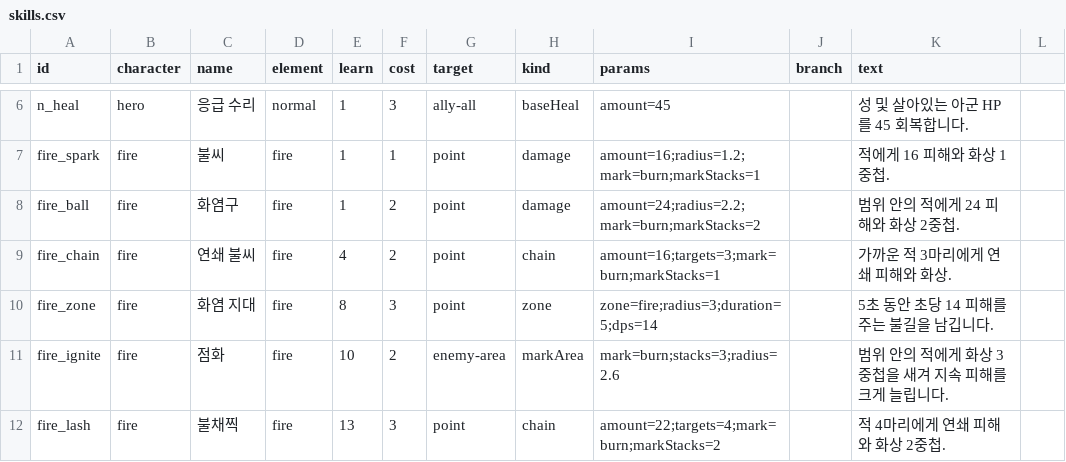
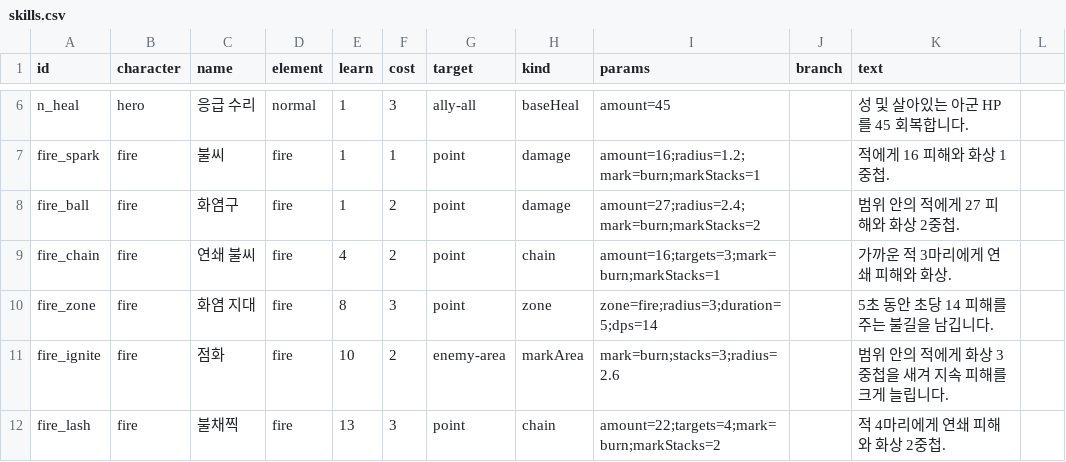
Before and after one commit to Yeop-Git/gatcha_defense, a CSV file: src/data/skills.csv, drawn as a sheet; only a part is shown, gaps mark what is left out; the diff covers the shown part only.

```diff
--- a/src/data/skills.csv
+++ b/src/data/skills.csv
@@ -7,3 +7,3 @@ n_heal,hero,응급 수리,normal,1,3,ally-all,baseHeal,amount=45,,성 및 살아
 fire_spark,fire,불씨,fire,1,1,point,damage,amount=16;radius=1.2;mark=burn;markStacks=1,,적에게 16 피해와 화상 1중첩.
-fire_ball,fire,화염구,fire,1,2,point,damage,amount=24;radius=2.2;mark=burn;markStacks=2,,범위 안의 적에게 24 피해와 화상 2중첩.
+fire_ball,fire,화염구,fire,1,2,point,damage,amount=27;radius=2.4;mark=burn;markStacks=2,,범위 안의 적에게 27 피해와 화상 2중첩.
 fire_chain,fire,연쇄 불씨,fire,4,2,point,chain,amount=16;targets=3;mark=burn;markStacks=1,,가까운 적 3마리에게 연쇄 피해와 화상.
```
Also changed, not shown: 26 edited cells elsewhere in this file, 7 other files.
